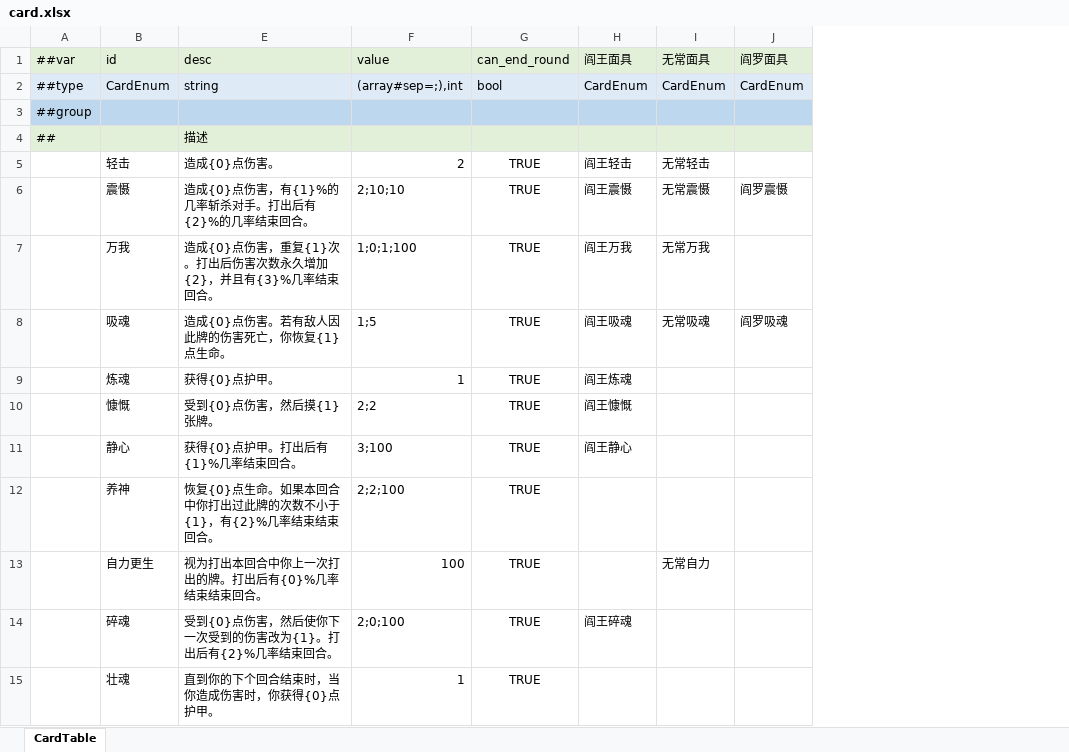
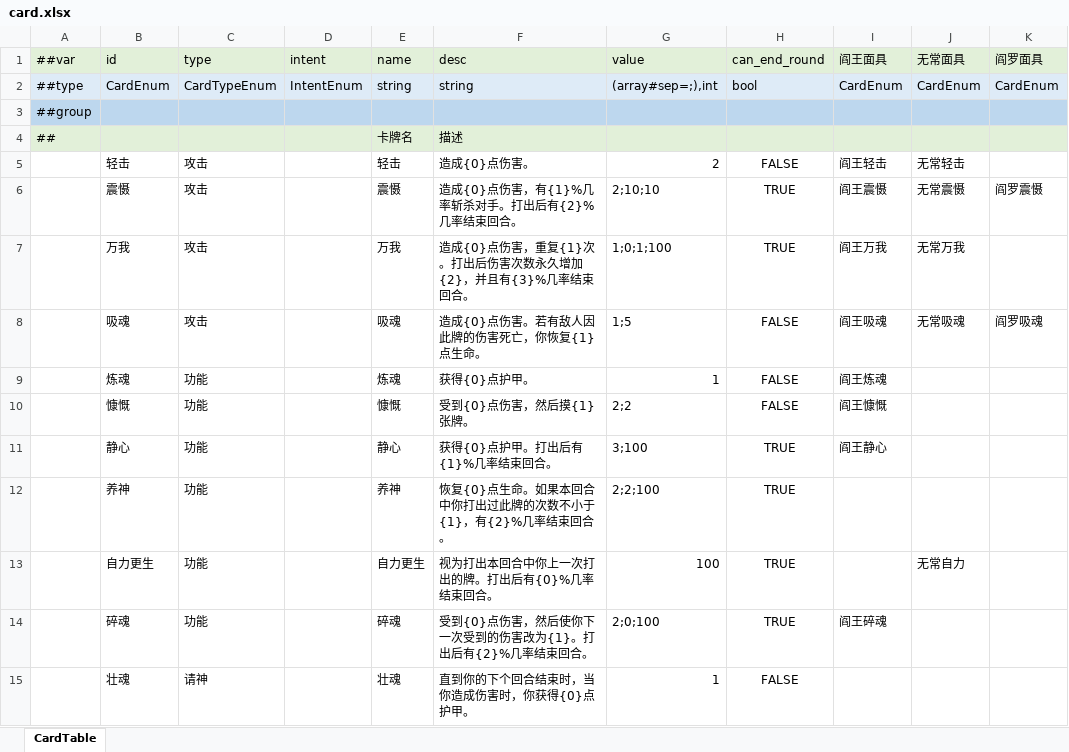
Before and after one commit to Unity-Devlop/GGJ2026, an Excel workbook: Configs/source/Datas/card.xlsx, sheet CardTable, drawn as a sheet; only a part is shown; values as stored, in another font and other column widths than the file's, no borders; addresses are those after the commit; the diff covers the shown part only; the diff names each change by its address in the sheet, - before the commit and + after, or states it on an @@ line.

```diff
--- a/Configs/source/Datas/card.xlsx (sheet CardTable)
+++ b/Configs/source/Datas/card.xlsx (sheet CardTable)
@@ column C (type) unhidden, rows 2-15: CardTypeEnum |  |  | 攻击 | 攻击 | 攻击 | 攻击 | 功能 | 功能 | 功能 | 功能 | 功能 | 功能 | 请神 @@
@@ column D (intent) unhidden, row 2: IntentEnum @@
+column E (name), rows 2-15: string |  | 卡牌名 | 轻击 | 震慑 | 万我 | 吸魂 | 炼魂 | 慷慨 | 静心 | 养神 | 自力更生 | 碎魂 | 壮魂
-H5 (can_end_round): TRUE
+H5 (can_end_round): FALSE
-F6 (desc): 造成{0}点伤害，有{1}%的几率斩杀对手。打出后有{2}%的几率结束回合。
+F6 (desc): 造成{0}点伤害，有{1}%几率斩杀对手。打出后有{2}%几率结束回合。
-H8:H10 (can_end_round): TRUE
+H8:H10 (can_end_round): FALSE
-F12 (desc): 恢复{0}点生命。如果本回合中你打出过此牌的次数不小于{1}，有{2}%几率结束结束回合。
+F12 (desc): 恢复{0}点生命。如果本回合中你打出过此牌的次数不小于{1}，有{2}%几率结束回合。
-F13 (desc): 视为打出本回合中你上一次打出的牌。打出后有{0}%几率结束结束回合。
+F13 (desc): 视为打出本回合中你上一次打出的牌。打出后有{0}%几率结束回合。
-H15 (can_end_round): TRUE
+H15 (can_end_round): FALSE
```
Also changed, not shown: 14 added rows, 1 removed row and 19 edited cells elsewhere in this sheet, Configs/source/Datas/__enums__.xlsx.
